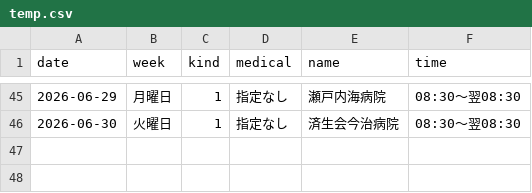
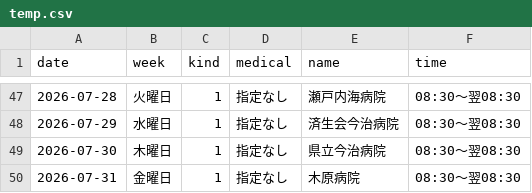
Before and after one commit to imabari119/calendar, a CSV file: temp.csv, drawn as a sheet; only a part is shown, gaps mark what is left out; the diff covers the shown part only.

```diff
--- a/temp.csv
+++ b/temp.csv
@@ -45,2 +47,4 @@ date,week,kind,medical,name,time
-2026-06-29,月曜日,1,指定なし,瀬戸内海病院,08:30～翌08:30
-2026-06-30,火曜日,1,指定なし,済生会今治病院,08:30～翌08:30
+2026-07-28,火曜日,1,指定なし,瀬戸内海病院,08:30～翌08:30
+2026-07-29,水曜日,1,指定なし,済生会今治病院,08:30～翌08:30
+2026-07-30,木曜日,1,指定なし,県立今治病院,08:30～翌08:30
+2026-07-31,金曜日,1,指定なし,木原病院,08:30～翌08:30
```
Also changed, not shown: 5 added rows, 3 removed rows and 68 edited cells elsewhere in this file, 1 other file.
